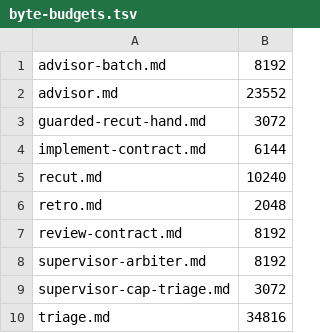
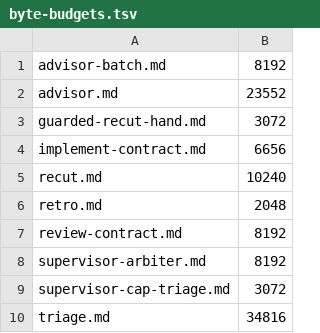
Before and after one commit to ZenoWangzy/zenoforge, a TSV file: engine/prompts/byte-budgets.tsv, drawn as a sheet.

```diff
--- a/engine/prompts/byte-budgets.tsv
+++ b/engine/prompts/byte-budgets.tsv
@@ -3,3 +3,3 @@ advisor.md	23552
 guarded-recut-hand.md	3072
-implement-contract.md	6144
+implement-contract.md	6656
 recut.md	10240
```
Also changed, not shown: 7 other files.
